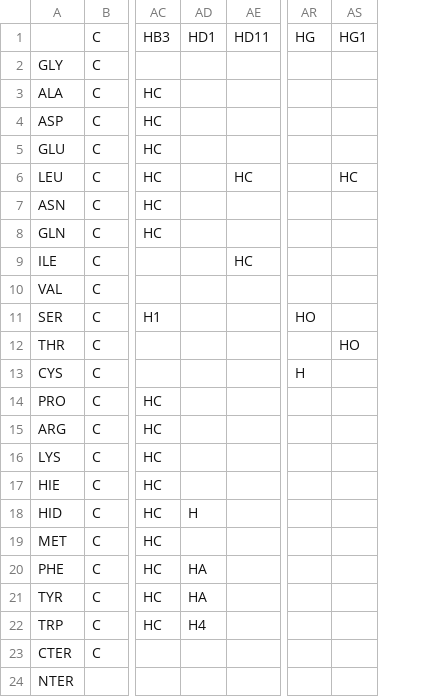
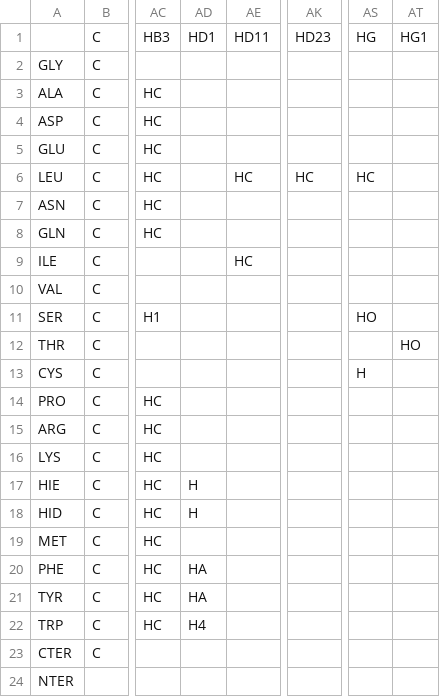
Before and after one commit to M1-BIBS-Python/LarraldeFgaier, a CSV file: dockerasmus/constants/aminoacid_radius.csv, drawn as a sheet; only a part is shown, gaps mark what is left out; addresses are those after the commit; the diff names each change by its address in the sheet, - before the commit and + after, or states it on an @@ line.

```diff
--- a/dockerasmus/constants/aminoacid_radius.csv
+++ b/dockerasmus/constants/aminoacid_radius.csv
+column AK, rows 1-6: HD23 |  |  |  |  | HC
-AS6: (empty)
+AS6: HC
-AT6: HC
+AT6: (empty)
-AD17: (empty)
+AD17: H
```
Also changed, not shown: dockerasmus/constants/aminoacid_charges.csv, dockerasmus/constants/aminoacid_epsilon.csv, 1 other file.
